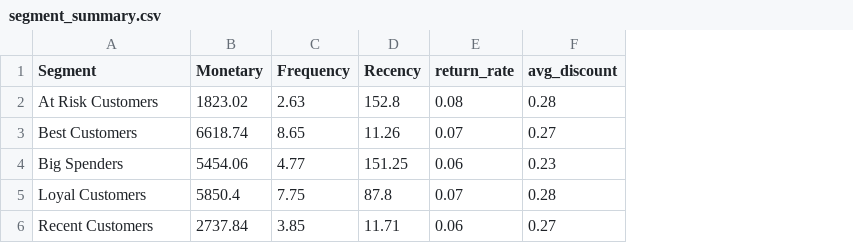
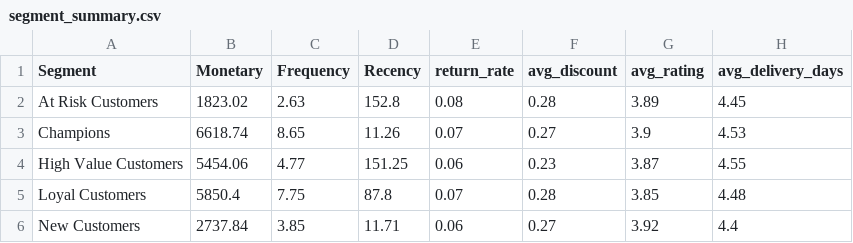
Before and after one commit to rawat-divyanshi/d2c-rfm-segmentation, a CSV file: outputs/segment_summary.csv, drawn as a sheet; the diff names each change by its address in the sheet, - before the commit and + after, or states it on an @@ line.

Commit message:
Complete Part-2: RFM Segmentation and Retention Strategy

```diff
--- a/outputs/segment_summary.csv
+++ b/outputs/segment_summary.csv
+column G (avg_rating), rows 2-6: 3.89 | 3.9 | 3.87 | 3.85 | 3.92
+column H (avg_delivery_days), rows 2-6: 4.45 | 4.53 | 4.55 | 4.48 | 4.4
-A3 (Segment): Best Customers
+A3 (Segment): Champions
-A4 (Segment): Big Spenders
+A4 (Segment): High Value Customers
-A6 (Segment): Recent Customers
+A6 (Segment): New Customers
```
Also changed, not shown: 1 other file.
